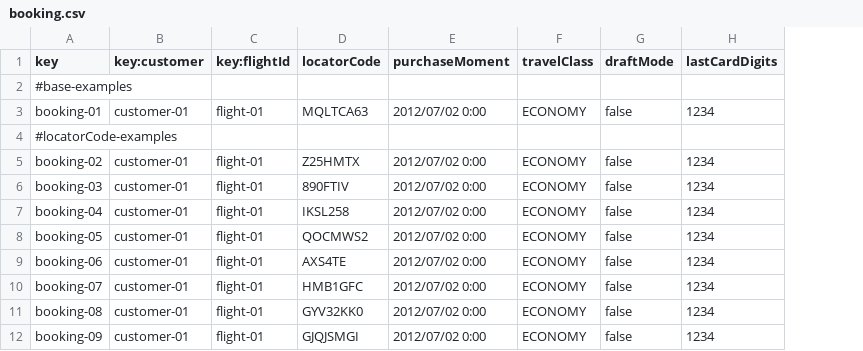
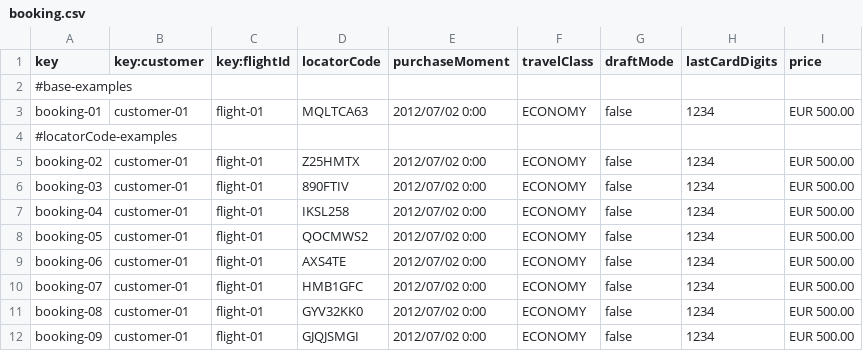
Before and after one commit to virmesper/Acme-ANS-C3, a CSV file: src/main/resources/WEB-INF/data/sample/booking.csv, drawn as a sheet; only a part is shown; the diff names each change by its address in the sheet, - before the commit and + after, or states it on an @@ line.

```diff
--- a/src/main/resources/WEB-INF/data/sample/booking.csv
+++ b/src/main/resources/WEB-INF/data/sample/booking.csv
+column I (price), rows 3-12: EUR 500.00 |  | EUR 500.00 | EUR 500.00 | EUR 500.00 | EUR 500.00 | EUR 500.00 | EUR 500.00 | EUR 500.00 | EUR 500.00
```
Also changed, not shown: 13 other files.
